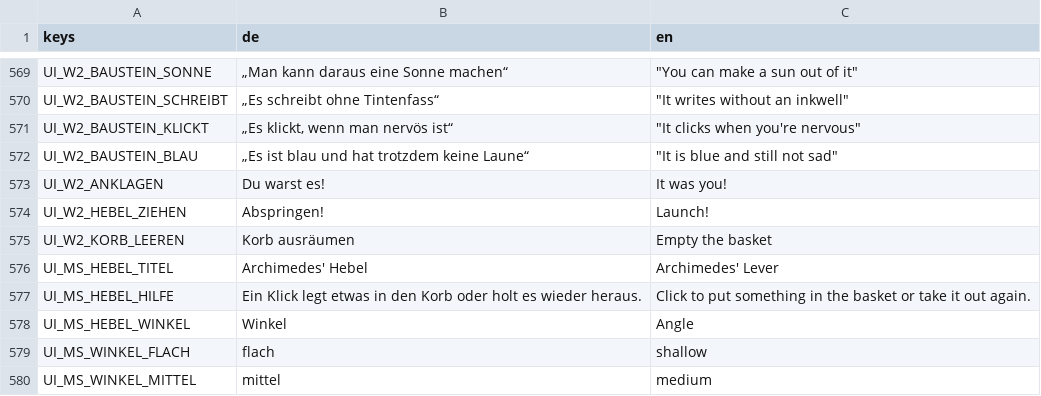
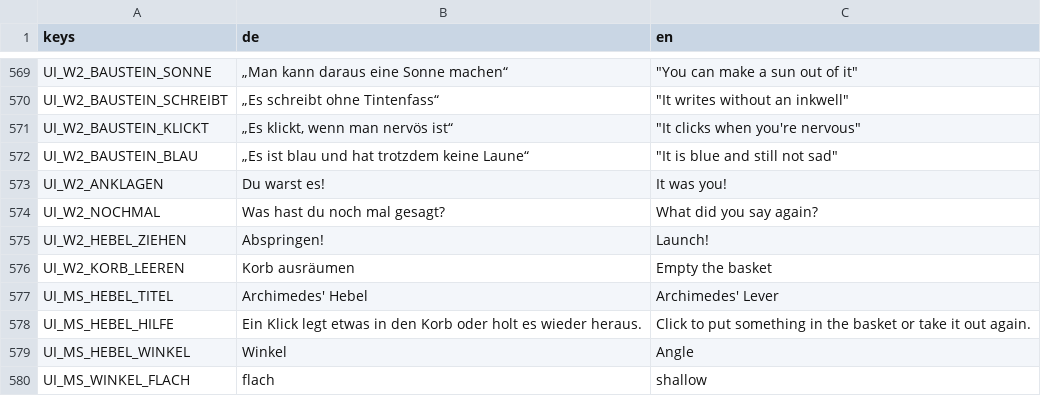
Before and after one commit to seb-nsu/Max-against-the-world, a CSV file: docs/uebersetzung/ui.csv, drawn as a sheet; only a part is shown, gaps mark what is left out; the shorter side is filled out with more unchanged rows; the diff names each change by its address in the sheet, - before the commit and + after, or states it on an @@ line.

```diff
--- a/docs/uebersetzung/ui.csv
+++ b/docs/uebersetzung/ui.csv
+row 574: UI_W2_NOCHMAL | Was hast du noch mal gesagt? | What did you say again?
```
Also changed, not shown: docs/uebersetzung/en.csv, 8 other files.
